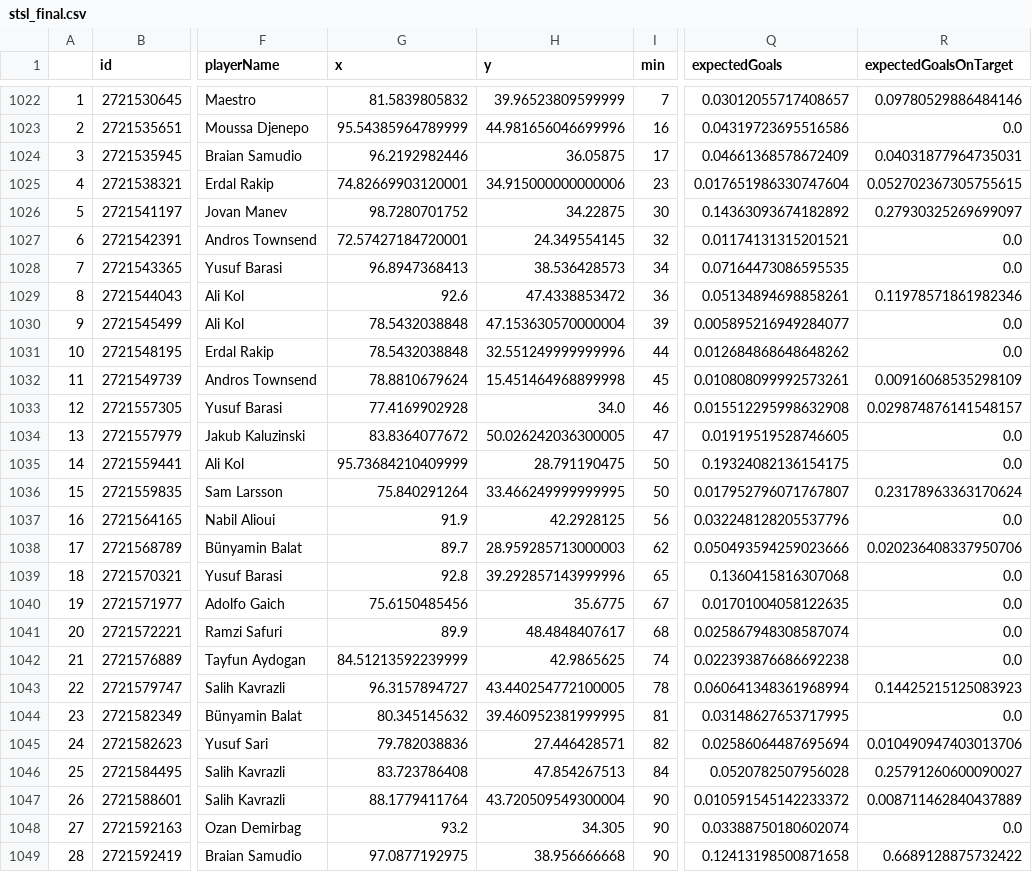
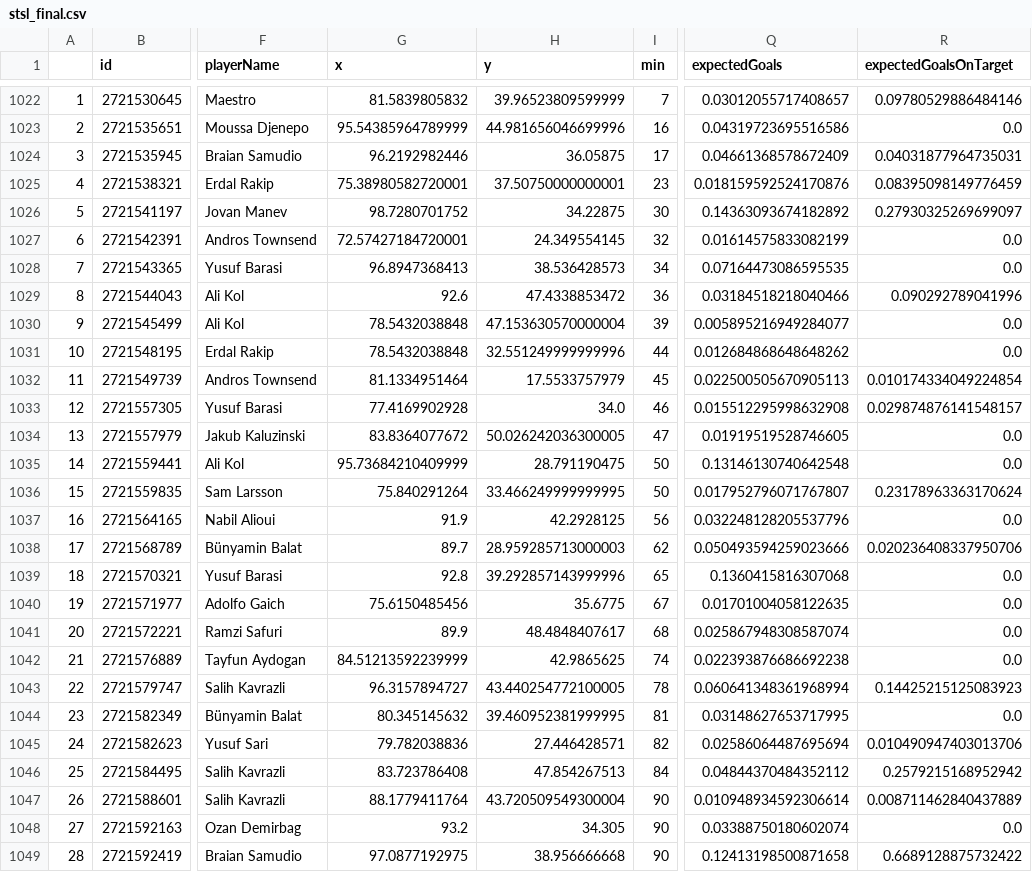
Before and after one commit to kovacs5/fotmob_csv, a CSV file: stsl_final.csv, drawn as a sheet; only a part is shown, gaps mark what is left out; the diff names each change by its address in the sheet, - before the commit and + after, or states it on an @@ line.

```diff
--- a/stsl_final.csv
+++ b/stsl_final.csv
-G1025 (x): 74.82669903120001
+G1025 (x): 75.38980582720001
-H1025 (y): 34.915000000000006
+H1025 (y): 37.50750000000001
-Q1025 (expectedGoals): 0.017651986330747604
+Q1025 (expectedGoals): 0.018159592524170876
-R1025 (expectedGoalsOnTarget): 0.052702367305755615
+R1025 (expectedGoalsOnTarget): 0.08395098149776459
-Q1027 (expectedGoals): 0.01174131315201521
+Q1027 (expectedGoals): 0.01614575833082199
-Q1029 (expectedGoals): 0.05134894698858261
+Q1029 (expectedGoals): 0.03184518218040466
-R1029 (expectedGoalsOnTarget): 0.11978571861982346
+R1029 (expectedGoalsOnTarget): 0.090292789041996
-G1032 (x): 78.8810679624
+G1032 (x): 81.1334951464
-H1032 (y): 15.451464968899998
+H1032 (y): 17.5533757979
-Q1032 (expectedGoals): 0.010808099992573261
+Q1032 (expectedGoals): 0.022500505670905113
-R1032 (expectedGoalsOnTarget): 0.00916068535298109
+R1032 (expectedGoalsOnTarget): 0.010174334049224854
-Q1035 (expectedGoals): 0.19324082136154175
+Q1035 (expectedGoals): 0.13146130740642548
-Q1046 (expectedGoals): 0.0520782507956028
+Q1046 (expectedGoals): 0.04844370484352112
-R1046 (expectedGoalsOnTarget): 0.25791260600090027
+R1046 (expectedGoalsOnTarget): 0.2579215168952942
-Q1047 (expectedGoals): 0.010591545142233372
+Q1047 (expectedGoals): 0.010948934592306614
```
